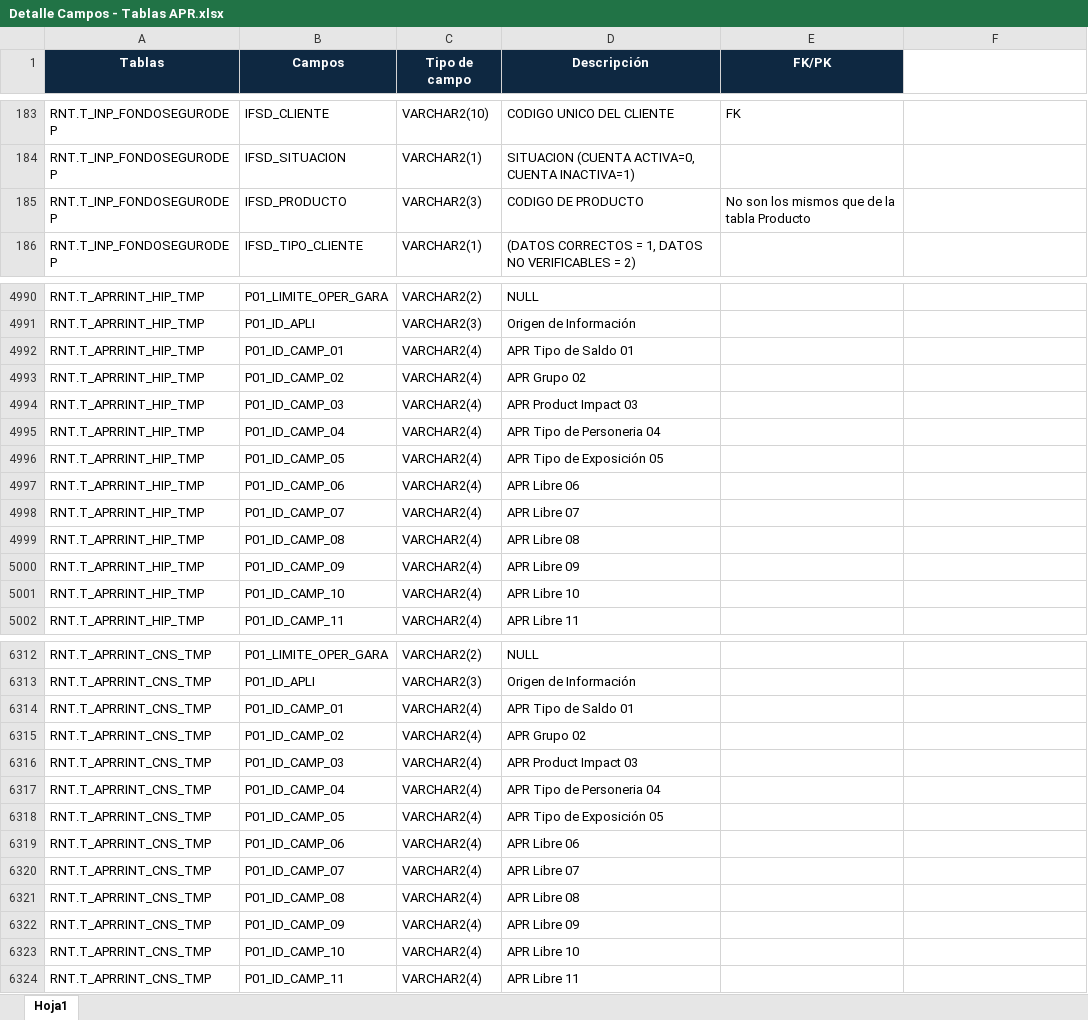
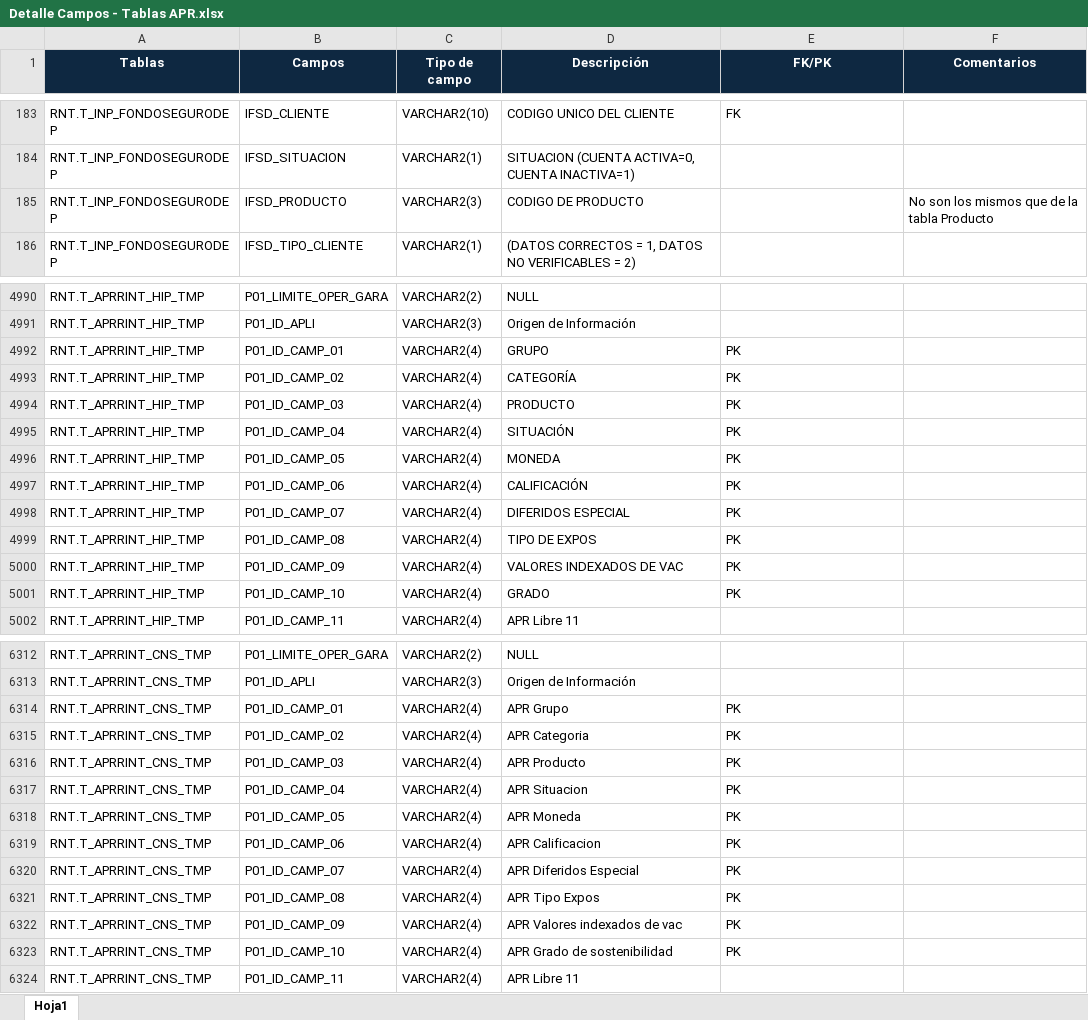
Before and after one commit to SebastianPachas12/NuevoRepositorioMs, an Excel workbook: Detalle Campos - Tablas APR.xlsx, sheet Hoja1, drawn as a sheet; only a part is shown, gaps mark what is left out; values as stored, in another font and other column widths than the file's, no borders; table styles not drawn; the diff covers the shown part only; the diff names each change by its address in the sheet, - before the commit and + after, or states it on an @@ line.

```diff
--- a/Detalle Campos - Tablas APR.xlsx (sheet Hoja1)
+++ b/Detalle Campos - Tablas APR.xlsx (sheet Hoja1)
-F1: (empty)
+F1: Comentarios
-F1 fill: none
+F1 fill: #0E2841
-E185 (FK/PK): No son los mismos que de la tabla Producto
+E185 (FK/PK): (empty)
-F185 (Comentarios): (empty)
+F185 (Comentarios): No son los mismos que de la tabla Producto
-D4992 (Descripción): APR Tipo de Saldo 01
+D4992 (Descripción): GRUPO
-E4992:E5001 (FK/PK): (empty)
+E4992:E5001 (FK/PK): PK
-D4993 (Descripción): APR Grupo 02
+D4993 (Descripción): CATEGORÍA
-D4994 (Descripción): APR Product Impact 03
+D4994 (Descripción): PRODUCTO
-D4995 (Descripción): APR Tipo de Personeria 04
+D4995 (Descripción): SITUACIÓN
-D4996 (Descripción): APR Tipo de Exposición 05
+D4996 (Descripción): MONEDA
-D4997 (Descripción): APR Libre 06
+D4997 (Descripción): CALIFICACIÓN
-D4998 (Descripción): APR Libre 07
+D4998 (Descripción): DIFERIDOS ESPECIAL
-D4999 (Descripción): APR Libre 08
+D4999 (Descripción): TIPO DE EXPOS
-D5000 (Descripción): APR Libre 09
+D5000 (Descripción): VALORES INDEXADOS DE VAC
-D5001 (Descripción): APR Libre 10
+D5001 (Descripción): GRADO
-D6314 (Descripción): APR Tipo de Saldo 01
+D6314 (Descripción): APR Grupo
-E6314:E6323 (FK/PK): (empty)
+E6314:E6323 (FK/PK): PK
-D6315 (Descripción): APR Grupo 02
+D6315 (Descripción): APR Categoria
-D6316 (Descripción): APR Product Impact 03
+D6316 (Descripción): APR Producto
-D6317 (Descripción): APR Tipo de Personeria 04
+D6317 (Descripción): APR Situacion
-D6318 (Descripción): APR Tipo de Exposición 05
+D6318 (Descripción): APR Moneda
-D6319 (Descripción): APR Libre 06
+D6319 (Descripción): APR Calificacion
-D6320 (Descripción): APR Libre 07
+D6320 (Descripción): APR Diferidos Especial
-D6321 (Descripción): APR Libre 08
+D6321 (Descripción): APR Tipo Expos
-D6322 (Descripción): APR Libre 09
+D6322 (Descripción): APR Valores indexados de vac
-D6323 (Descripción): APR Libre 10
+D6323 (Descripción): APR Grado de sostenibilidad
```
Also changed, not shown: 299 edited cells elsewhere in this sheet, formulas that keep their value, PK-aplicativos-detalle.xlsx.
